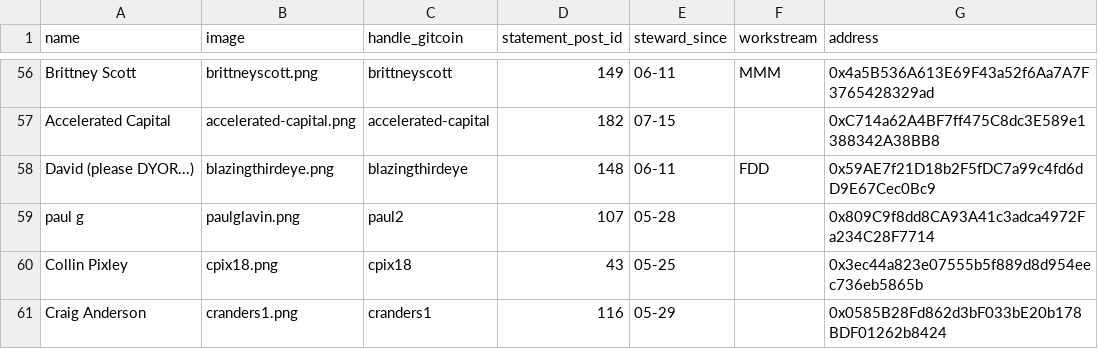
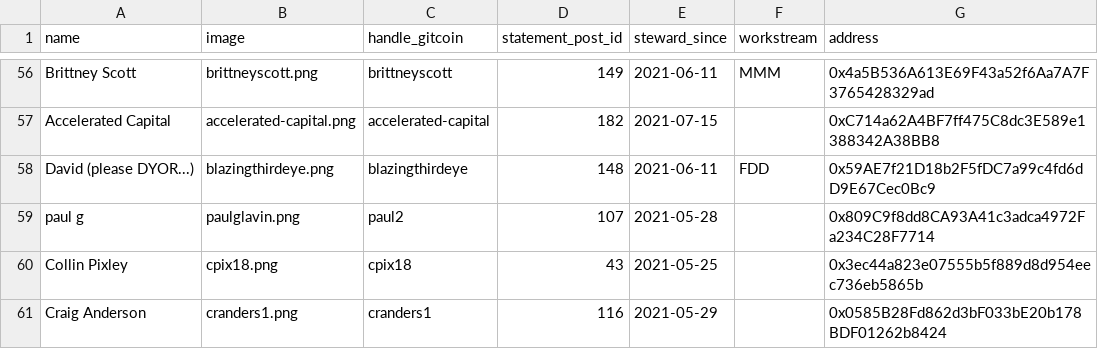
Before and after one commit to mmmgtc/stewards-v1.0, a CSV file: stewards.csv, drawn as a sheet; only a part is shown, gaps mark what is left out; the diff covers the shown part only; the diff names each change by its address in the sheet, - before the commit and + after, or states it on an @@ line.

Commit message:
Update member since date format

```diff
--- a/stewards.csv
+++ b/stewards.csv
-E56 (steward_since): 06-11
+E56 (steward_since): 2021-06-11
-E57 (steward_since): 07-15
+E57 (steward_since): 2021-07-15
-E58 (steward_since): 06-11
+E58 (steward_since): 2021-06-11
-E59 (steward_since): 05-28
+E59 (steward_since): 2021-05-28
-E60 (steward_since): 05-25
+E60 (steward_since): 2021-05-25
-E61 (steward_since): 05-29
+E61 (steward_since): 2021-05-29
```
Also changed, not shown: 54 edited cells elsewhere in this file, 1 other file.
